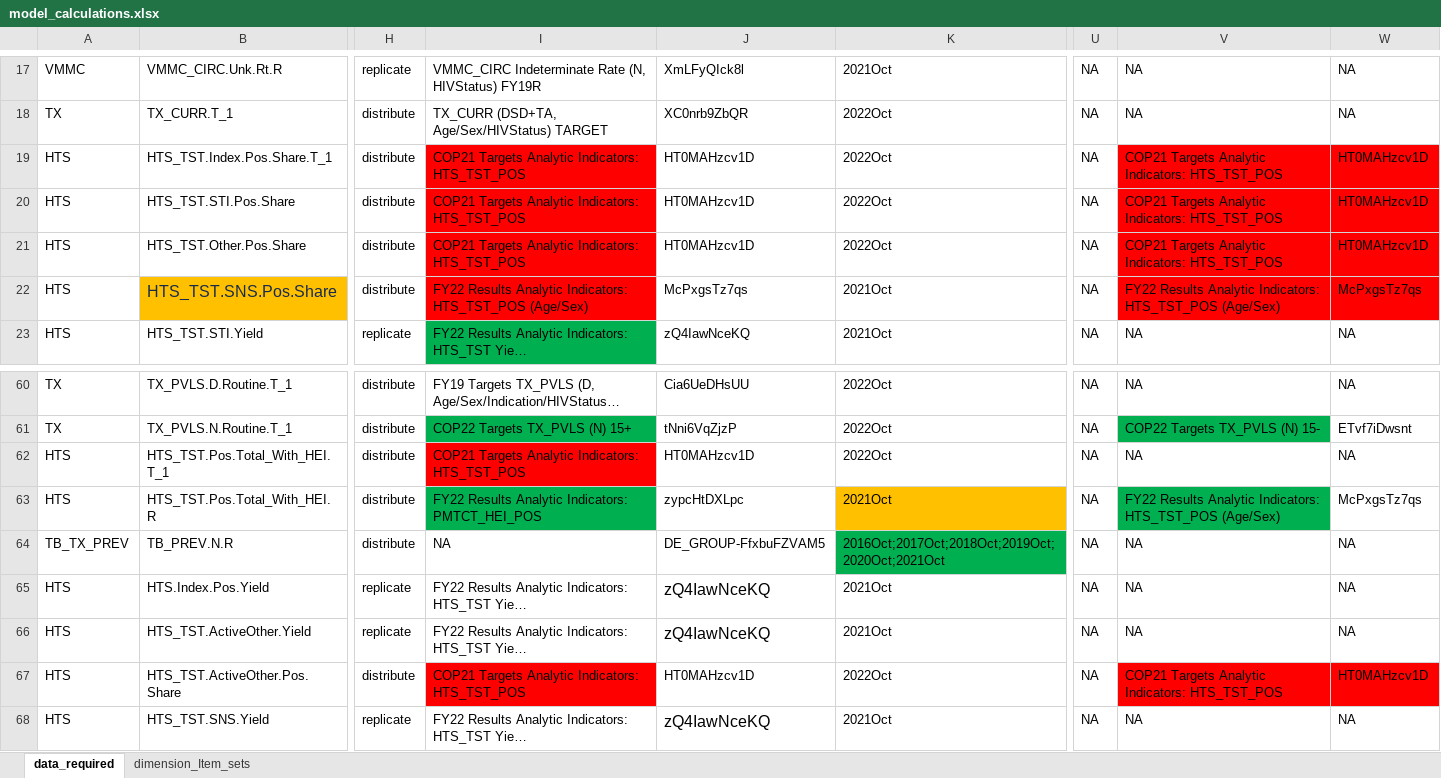
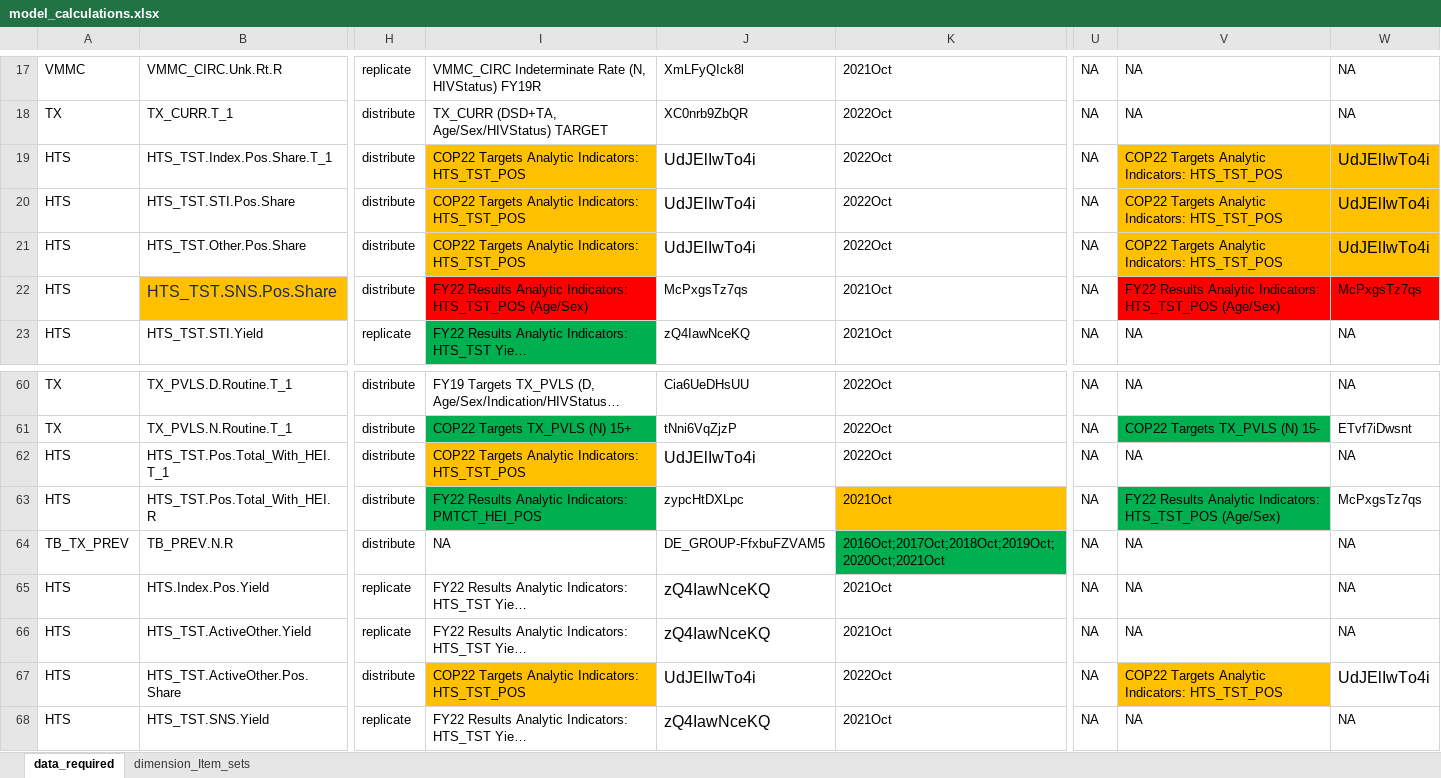
Before and after one commit to pepfar-datim/data-pack-commons, an Excel workbook: data-raw/model_calculations/model_calculations.xlsx, sheet data_required, drawn as a sheet; only a part is shown, gaps mark what is left out; long unchanged cells end in …; values as stored, in another font and other column widths than the file's, no borders; the diff names each change by its address in the sheet, - before the commit and + after, or states it on an @@ line.

Commit message:
Added COP22 Targets Analytic Indicators: HTS_TST_POS to the sheets

```diff
--- a/data-raw/model_calculations/model_calculations.xlsx (sheet data_required)
+++ b/data-raw/model_calculations/model_calculations.xlsx (sheet data_required)
-I19:I21: COP21 Targets Analytic…
+I19:I21: COP22 Targets Analytic…
-I19:I21 fill: #FF0000
+I19:I21 fill: #FFC000
-J19:J21: HT0MAHzcv1D
+J19:J21: UdJElIwTo4i
@@ J19:J21 text size: larger @@
-V19:V21: COP21 Targets Analytic…
+V19:V21: COP22 Targets Analytic…
-V19:W21 fill: #FF0000
+V19:W21 fill: #FFC000
-W19:W21: HT0MAHzcv1D
+W19:W21: UdJElIwTo4i
@@ W19:W21 text size: larger @@
-I62: COP21 Targets Analytic…
+I62: COP22 Targets Analytic…
-I62 fill: #FF0000
+I62 fill: #FFC000
-J62: HT0MAHzcv1D
+J62: UdJElIwTo4i
@@ J62 text size: larger @@
-I67: COP21 Targets Analytic…
+I67: COP22 Targets Analytic…
-I67 fill: #FF0000
+I67 fill: #FFC000
-J67: HT0MAHzcv1D
+J67: UdJElIwTo4i
@@ J67 text size: larger @@
-V67: COP21 Targets Analytic…
+V67: COP22 Targets Analytic…
-V67 fill: #FF0000
+V67 fill: #FFC000
-W67: HT0MAHzcv1D
+W67: UdJElIwTo4i
@@ W67 text size: larger, fill: #FF0000 → none @@
```
Also changed, not shown: 2 other files.
